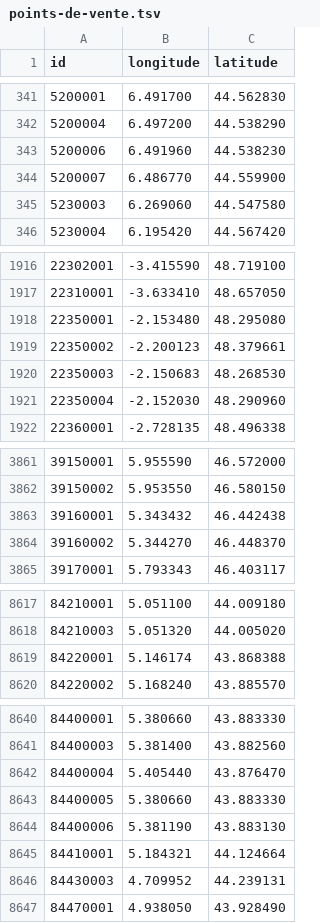
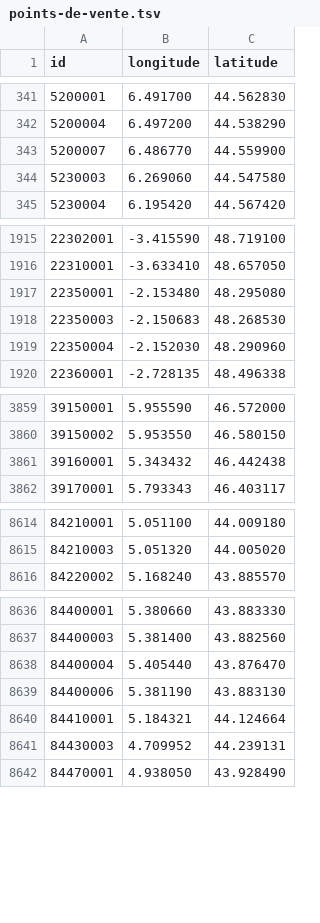
Before and after one commit to prix-carburant/prix-carburant-data, a TSV file: points-de-vente.tsv, drawn as a sheet; only a part is shown, gaps mark what is left out; the diff names each change by its address in the sheet, - before the commit and + after, or states it on an @@ line.

```diff
--- a/points-de-vente.tsv
+++ b/points-de-vente.tsv
-row 343: 5200006 | 6.491960 | 44.538230
-row 1919: 22350002 | -2.200123 | 48.379661
-row 3864: 39160002 | 5.344270 | 46.448370
-row 8619: 84220001 | 5.146174 | 43.868388
-row 8643: 84400005 | 5.380660 | 43.883330
```
Also changed, not shown: prix-nationaux.tsv, 2 other files.
